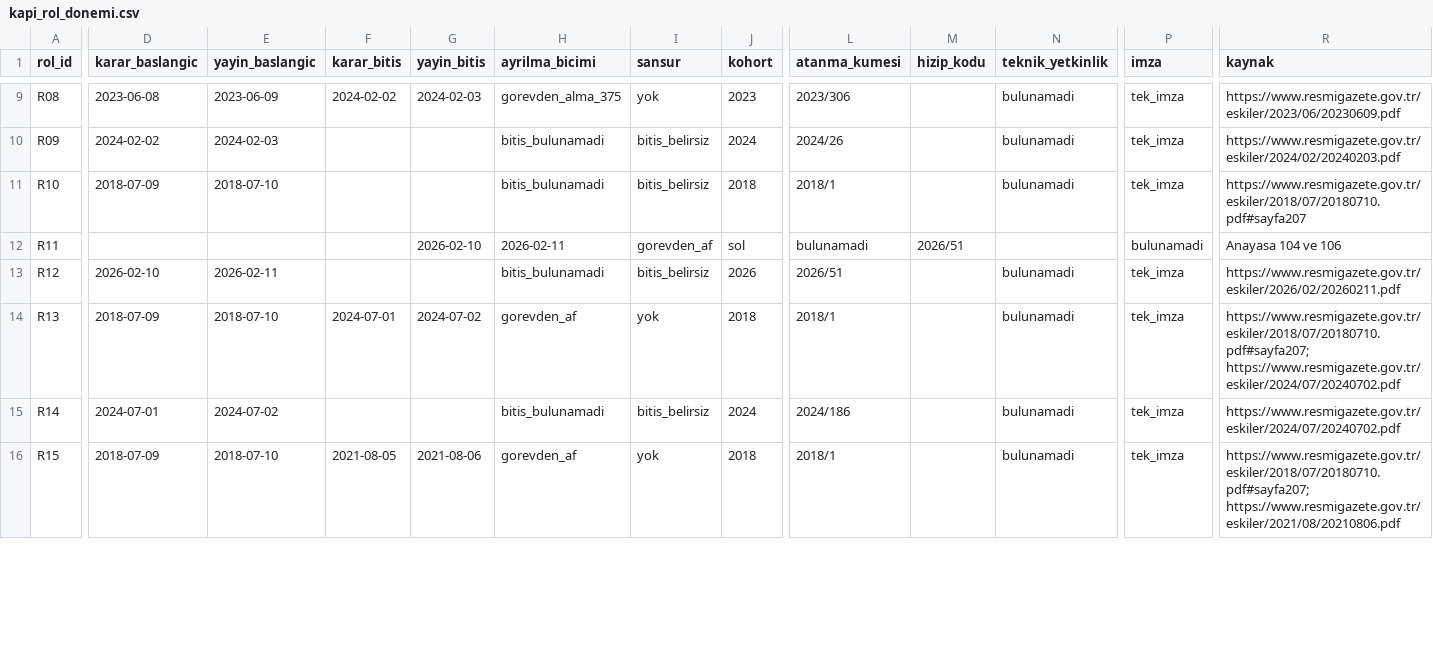
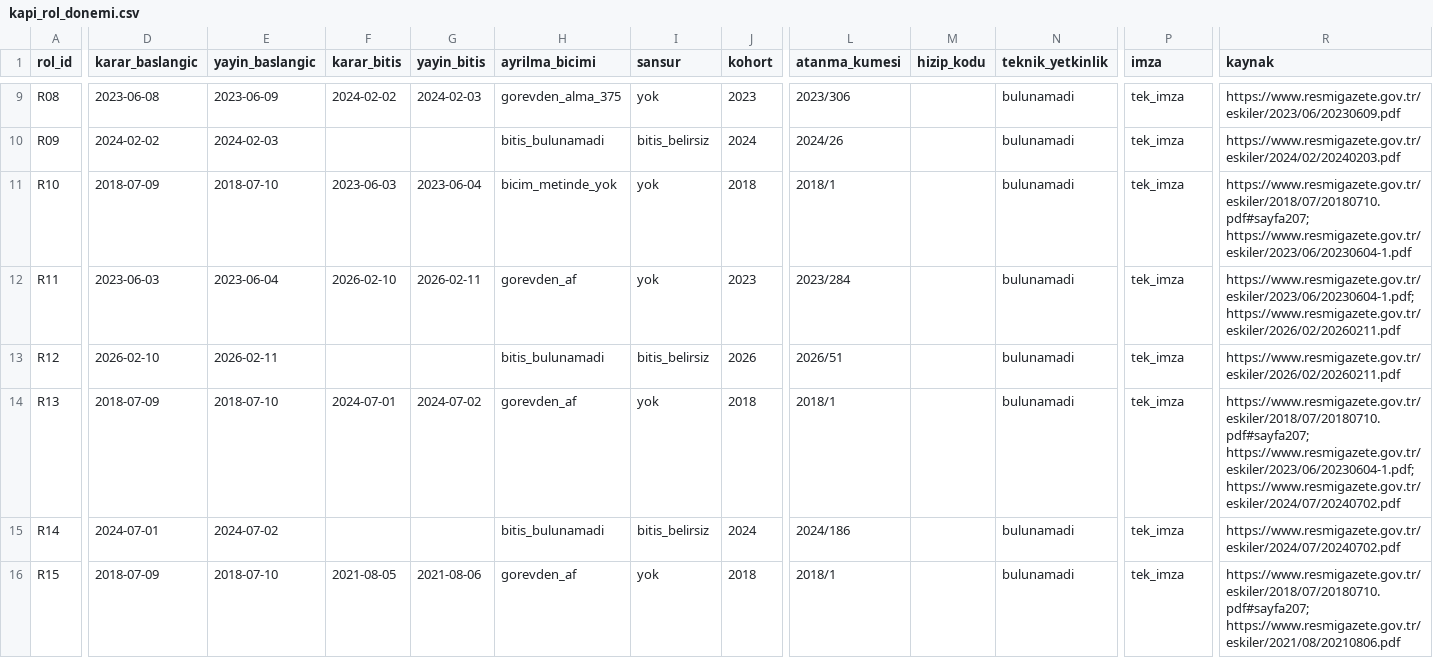
Before and after one commit to saydamonur2002-tech/zarar-teorisi, a CSV file: kapi_rol_donemi.csv, drawn as a sheet; only a part is shown, gaps mark what is left out; the diff covers the shown part only; the diff names each change by its address in the sheet, - before the commit and + after, or states it on an @@ line.

```diff
--- a/kapi_rol_donemi.csv
+++ b/kapi_rol_donemi.csv
-F11 (karar_bitis): (empty)
+F11 (karar_bitis): 2023-06-03
-G11 (yayin_bitis): (empty)
+G11 (yayin_bitis): 2023-06-04
-H11 (ayrilma_bicimi): bitis_bulunamadi
+H11 (ayrilma_bicimi): bicim_metinde_yok
-I11 (sansur): bitis_belirsiz
+I11 (sansur): yok
-R11 (kaynak): https://www.resmigazete.gov.tr/eskiler/2018/07/20180710.pdf#sayfa207
+R11 (kaynak): https://www.resmigazete.gov.tr/eskiler/2018/07/20180710.pdf#sayfa207; https://www.resmigazete.gov.tr/eskiler/2023/06/20230604-1.pdf
-D12 (karar_baslangic): (empty)
+D12 (karar_baslangic): 2023-06-03
-E12 (yayin_baslangic): (empty)
+E12 (yayin_baslangic): 2023-06-04
-F12 (karar_bitis): (empty)
+F12 (karar_bitis): 2026-02-10
-G12 (yayin_bitis): 2026-02-10
+G12 (yayin_bitis): 2026-02-11
-H12 (ayrilma_bicimi): 2026-02-11
+H12 (ayrilma_bicimi): gorevden_af
-I12 (sansur): gorevden_af
+I12 (sansur): yok
-J12 (kohort): sol
+J12 (kohort): 2023
-L12 (atanma_kumesi): bulunamadi
+L12 (atanma_kumesi): 2023/284
-M12 (hizip_kodu): 2026/51
+M12 (hizip_kodu): (empty)
-N12 (teknik_yetkinlik): (empty)
+N12 (teknik_yetkinlik): bulunamadi
-P12 (imza): bulunamadi
+P12 (imza): tek_imza
-R12 (kaynak): Anayasa 104 ve 106
+R12 (kaynak): https://www.resmigazete.gov.tr/eskiler/2023/06/20230604-1.pdf; https://www.resmigazete.gov.tr/eskiler/2026/02/20260211.pdf
-R14 (kaynak): https://www.resmigazete.gov.tr/eskiler/2018/07/20180710.pdf#sayfa207; https://www.resmigazete.gov.tr/eskiler/2024/07/20240702.pdf
+R14 (kaynak): https://www.resmigazete.gov.tr/eskiler/2018/07/20180710.pdf#sayfa207; https://www.resmigazete.gov.tr/eskiler/2023/06/20230604-1.pdf; https://www.resmigazete.gov.tr/eskiler/2024/07/20240702.pdf
```
Also changed, not shown: 5 added rows and 27 edited cells elsewhere in this file, kapi_arama_gunlugu.csv, kapi_kasa_hafta.csv, 11 other files.
